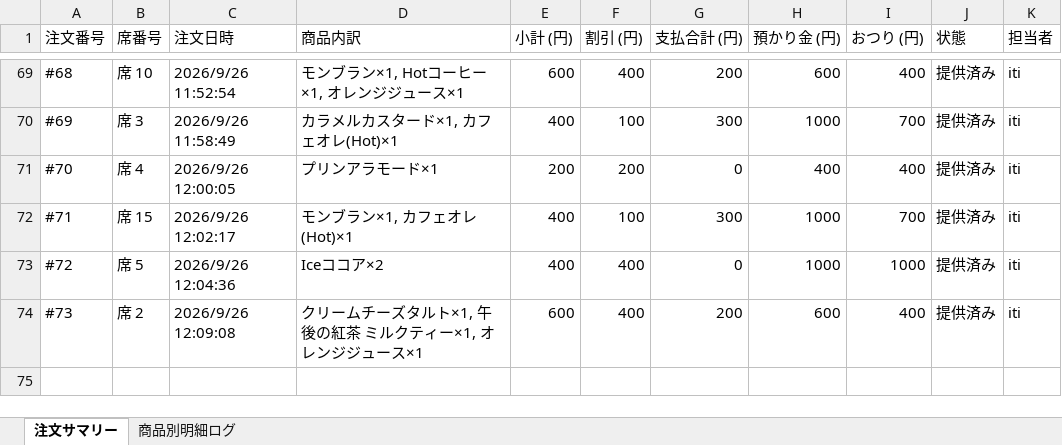
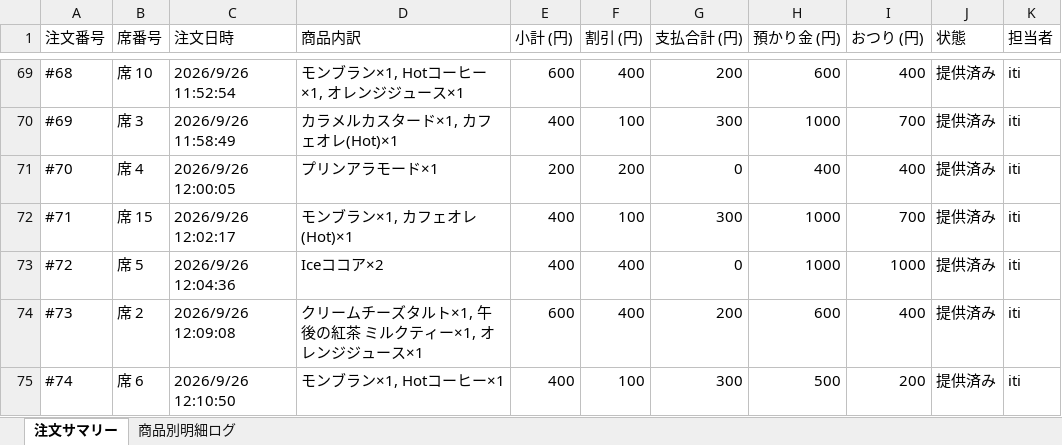
Before and after one commit to issei-desu/olive, an Excel workbook: sales_log.xlsx, sheet 注文サマリー, drawn as a sheet; only a part is shown, gaps mark what is left out; values as stored, in another font and other column widths than the file's, no borders; the diff names each change by its address in the sheet, - before the commit and + after, or states it on an @@ line.

```diff
--- a/sales_log.xlsx (sheet 注文サマリー)
+++ b/sales_log.xlsx (sheet 注文サマリー)
+row 75: #74 | 席 6 | 2026/9/26 12:10:50 | モンブラン×1, Hotコーヒー×1 | 400 | 100 | 300 | 500 | 200 | 提供済み | iti
```
Also changed, not shown: sheet 商品別明細ログ.
